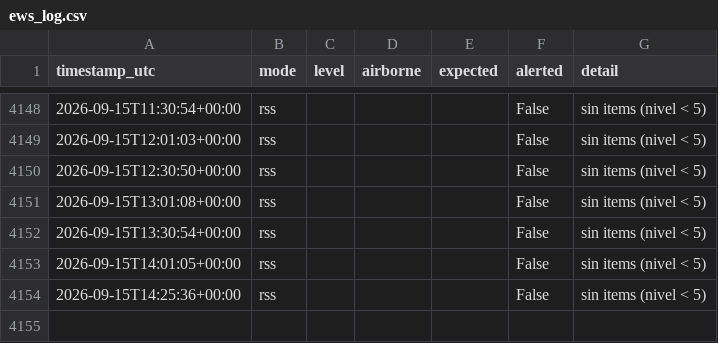
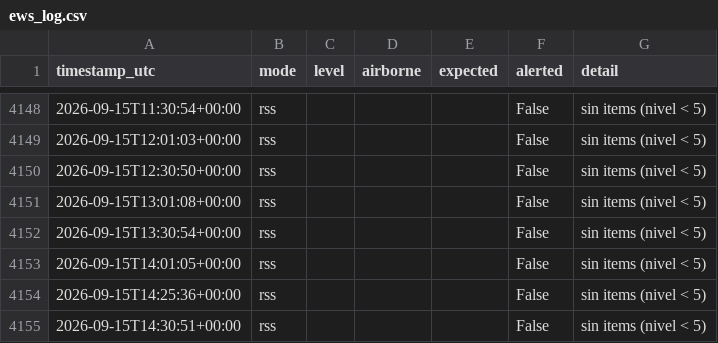
Before and after one commit to torresl-cmyk/EWS-Monitor, a CSV file: ews_log.csv, drawn as a sheet; only a part is shown, gaps mark what is left out.

Commit message:
ews: update state/log

```diff
--- a/ews_log.csv
+++ b/ews_log.csv
@@ -4154 +4154,2 @@ timestamp_utc,mode,level,airborne,expected,alerted,detail
 2026-09-15T14:25:36+00:00,rss,,,,False,sin items (nivel < 5)
+2026-09-15T14:30:51+00:00,rss,,,,False,sin items (nivel < 5)
```
